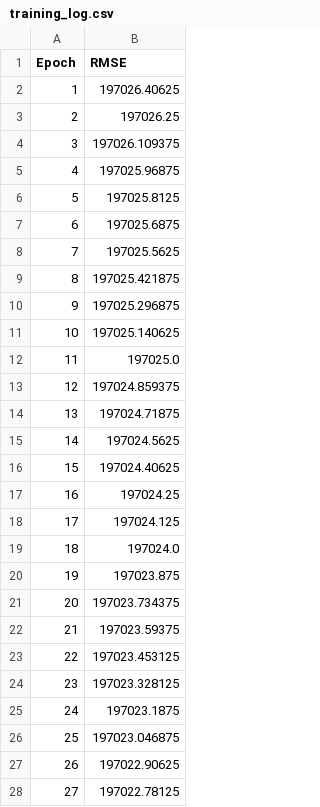
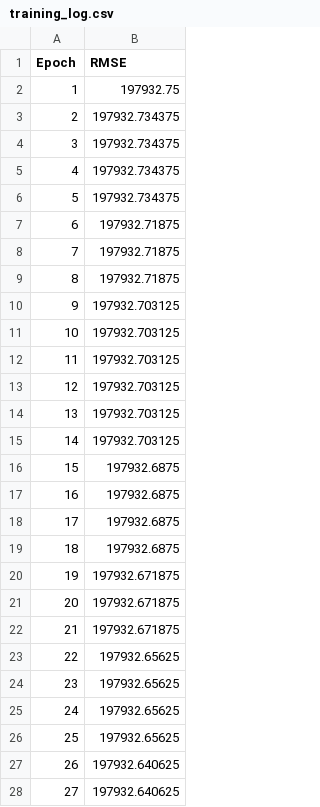
Before and after one commit to if111111111111111111111/Simple-house-price-prediction, a CSV file: outputs/training_log.csv, drawn as a sheet; only a part is shown; the diff covers the shown part only.

```diff
--- a/outputs/training_log.csv
+++ b/outputs/training_log.csv
@@ -1,28 +1,28 @@
 Epoch,RMSE
-1,197026.40625
-2,197026.25
-3,197026.109375
-4,197025.96875
-5,197025.8125
-6,197025.6875
-7,197025.5625
-8,197025.421875
-9,197025.296875
-10,197025.140625
-11,197025.0
-12,197024.859375
-13,197024.71875
-14,197024.5625
-15,197024.40625
-16,197024.25
-17,197024.125
-18,197024.0
-19,197023.875
-20,197023.734375
-21,197023.59375
-22,197023.453125
-23,197023.328125
-24,197023.1875
-25,197023.046875
-26,197022.90625
-27,197022.78125
+1,197932.75
+2,197932.734375
+3,197932.734375
+4,197932.734375
+5,197932.734375
+6,197932.71875
+7,197932.71875
+8,197932.71875
+9,197932.703125
+10,197932.703125
+11,197932.703125
+12,197932.703125
+13,197932.703125
+14,197932.703125
+15,197932.6875
+16,197932.6875
+17,197932.6875
+18,197932.6875
+19,197932.671875
+20,197932.671875
+21,197932.671875
+22,197932.65625
+23,197932.65625
+24,197932.65625
+25,197932.65625
+26,197932.640625
+27,197932.640625
```
Also changed, not shown: 73 edited cells elsewhere in this file, outputs/submission.csv, 2 other files.
